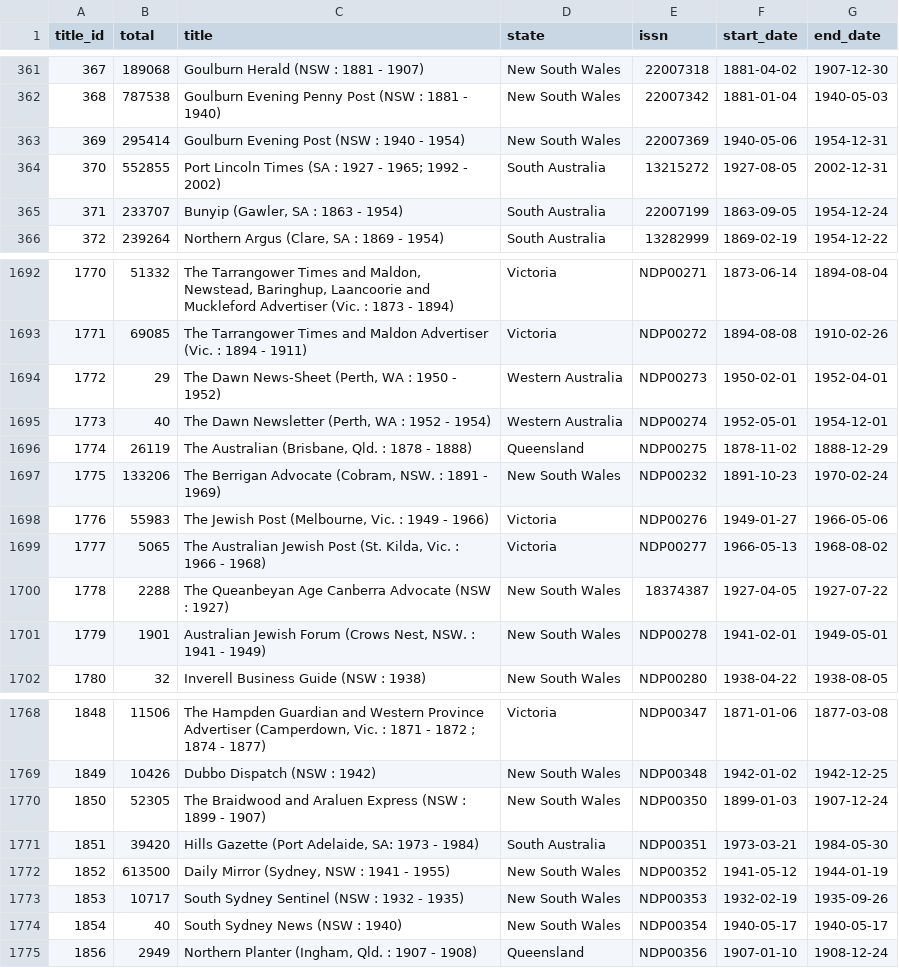
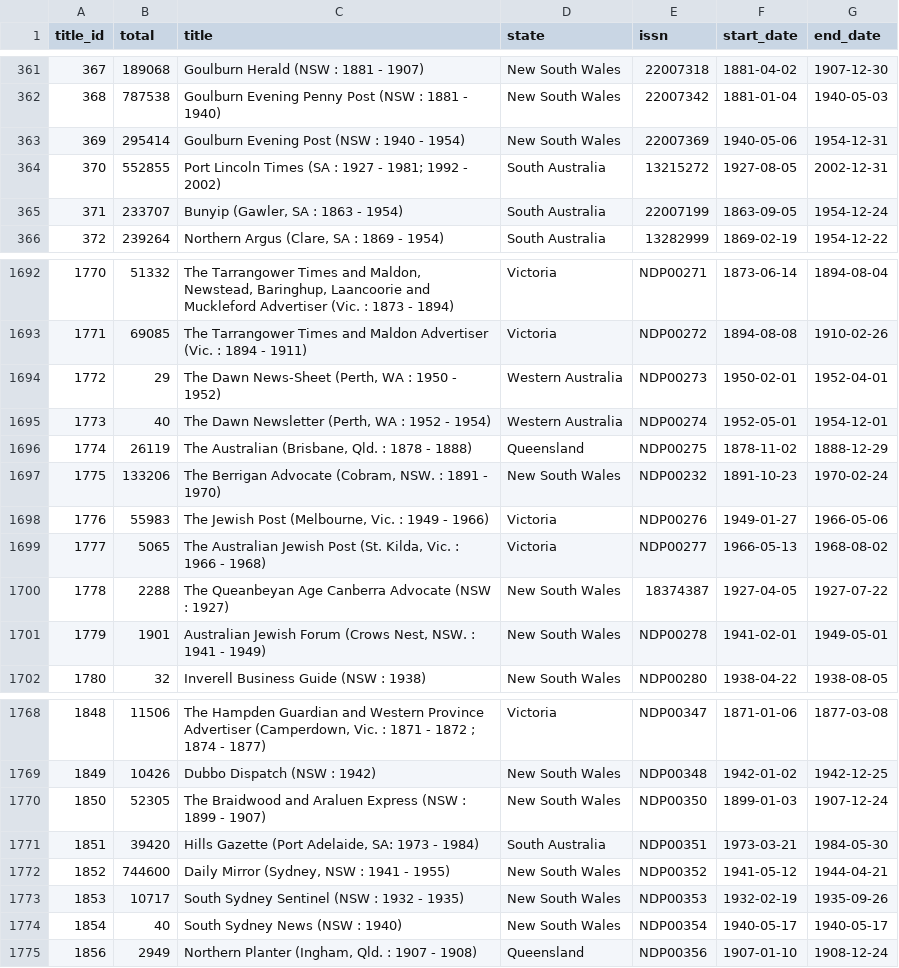
Before and after one commit to wragge/trove-newspaper-totals, a CSV file: data/total_articles_by_newspaper.csv, drawn as a sheet; only a part is shown, gaps mark what is left out.

```diff
--- a/data/total_articles_by_newspaper.csv
+++ b/data/total_articles_by_newspaper.csv
@@ -363,3 +363,3 @@ title_id,total,title,state,issn,start_date,end_date
 369,295414,Goulburn Evening Post (NSW : 1940 - 1954),New South Wales,22007369,1940-05-06,1954-12-31
-370,552855,Port Lincoln Times (SA : 1927 - 1965; 1992 - 2002),South Australia,13215272,1927-08-05,2002-12-31
+370,552855,Port Lincoln Times (SA : 1927 - 1981; 1992 - 2002),South Australia,13215272,1927-08-05,2002-12-31
 371,233707,"Bunyip (Gawler, SA : 1863 - 1954)",South Australia,22007199,1863-09-05,1954-12-24
@@ -1696,3 +1696,3 @@ title_id,total,title,state,issn,start_date,end_date
 1774,26119,"The Australian (Brisbane, Qld. : 1878 - 1888)",Queensland,NDP00275,1878-11-02,1888-12-29
-1775,133206,"The Berrigan Advocate (Cobram, NSW. : 1891 - 1969)",New South Wales,NDP00232,1891-10-23,1970-02-24
+1775,133206,"The Berrigan Advocate (Cobram, NSW. : 1891 - 1970)",New South Wales,NDP00232,1891-10-23,1970-02-24
 1776,55983,"The Jewish Post (Melbourne, Vic. : 1949 - 1966)",Victoria,NDP00276,1949-01-27,1966-05-06
@@ -1771,3 +1771,3 @@ title_id,total,title,state,issn,start_date,end_date
 1851,39420,"Hills Gazette (Port Adelaide, SA: 1973 - 1984)",South Australia,NDP00351,1973-03-21,1984-05-30
-1852,613500,"Daily Mirror (Sydney, NSW : 1941 - 1955)",New South Wales,NDP00352,1941-05-12,1944-01-19
+1852,744600,"Daily Mirror (Sydney, NSW : 1941 - 1955)",New South Wales,NDP00352,1941-05-12,1944-04-21
 1853,10717,South Sydney Sentinel (NSW : 1932 - 1935),New South Wales,NDP00353,1932-02-19,1935-09-26
```
Also changed, not shown: data/total_articles_by_category.csv, data/total_articles_by_year.csv, 2 other files.
